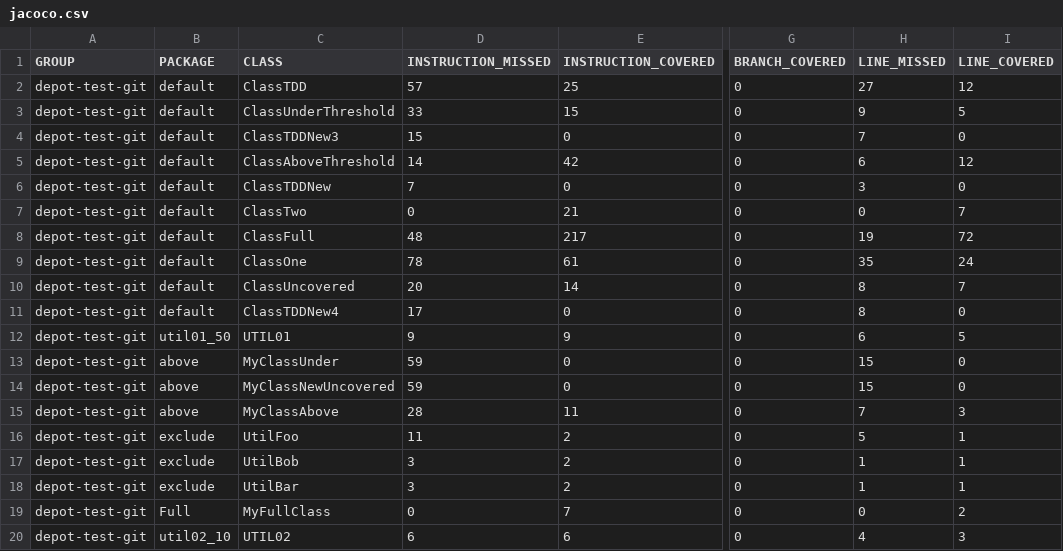
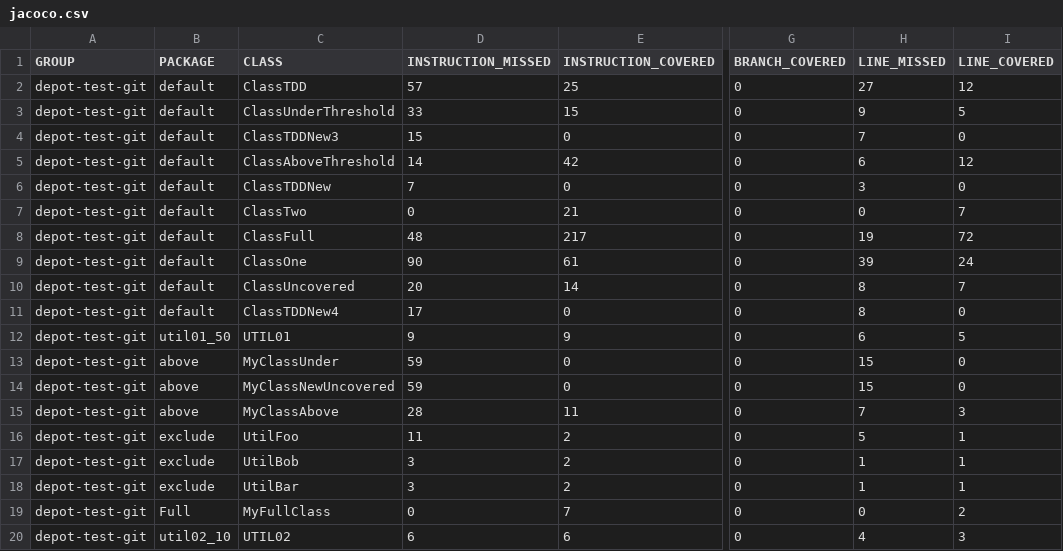
Before and after one commit to cteyton/testgit, a CSV file: target/site/jacoco/jacoco.csv, drawn as a sheet; only a part is shown, gaps mark what is left out; the diff names each change by its address in the sheet, - before the commit and + after, or states it on an @@ line.

```diff
--- a/target/site/jacoco/jacoco.csv
+++ b/target/site/jacoco/jacoco.csv
-D9 (INSTRUCTION_MISSED): 78
+D9 (INSTRUCTION_MISSED): 90
-H9 (LINE_MISSED): 35
+H9 (LINE_MISSED): 39
```
Also changed, not shown: 23 other files.
